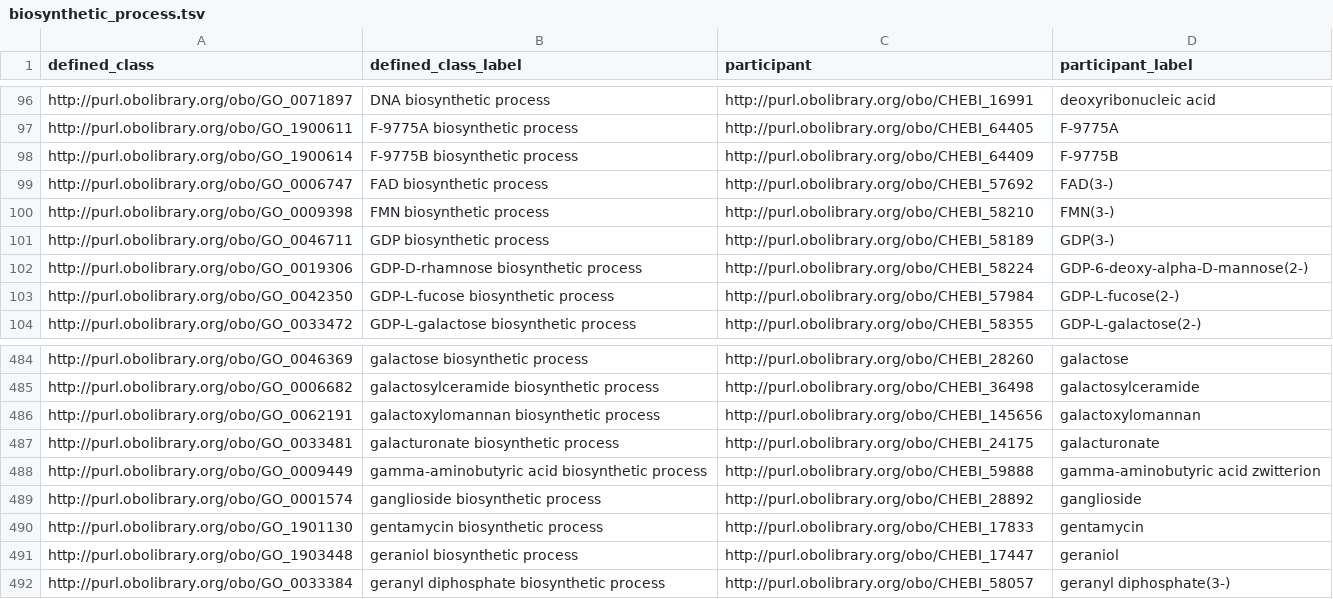
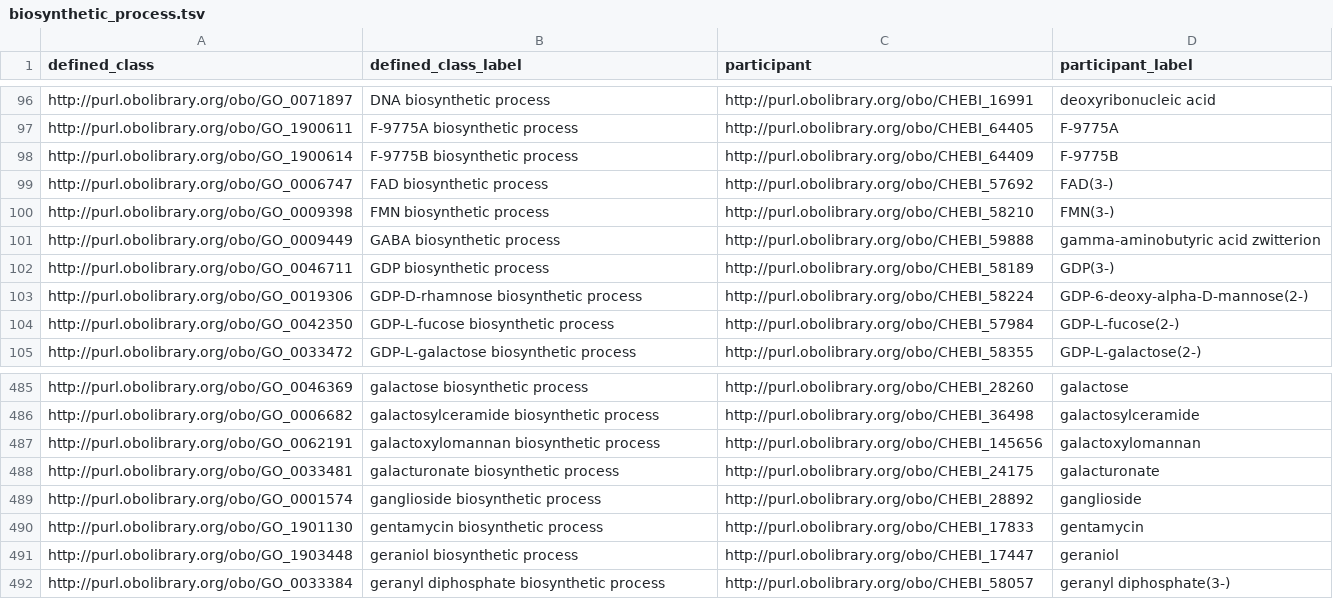
Before and after one commit to geneontology/go-ontology, a TSV file: src/design_patterns/biosynthetic_process.tsv, drawn as a sheet; only a part is shown, gaps mark what is left out.

```diff
--- a/src/design_patterns/biosynthetic_process.tsv
+++ b/src/design_patterns/biosynthetic_process.tsv
@@ -100,2 +100,3 @@ http://purl.obolibrary.org/obo/GO_0006747	FAD biosynthetic process	http://purl.o
 http://purl.obolibrary.org/obo/GO_0009398	FMN biosynthetic process	http://purl.obolibrary.org/obo/CHEBI_58210	FMN(3-)
+http://purl.obolibrary.org/obo/GO_0009449	GABA biosynthetic process	http://purl.obolibrary.org/obo/CHEBI_59888	gamma-aminobutyric acid zwitterion
 http://purl.obolibrary.org/obo/GO_0046711	GDP biosynthetic process	http://purl.obolibrary.org/obo/CHEBI_58189	GDP(3-)
@@ -487,3 +488,2 @@ http://purl.obolibrary.org/obo/GO_0062191	galactoxylomannan biosynthetic process
 http://purl.obolibrary.org/obo/GO_0033481	galacturonate biosynthetic process	http://purl.obolibrary.org/obo/CHEBI_24175	galacturonate
-http://purl.obolibrary.org/obo/GO_0009449	gamma-aminobutyric acid biosynthetic process	http://purl.obolibrary.org/obo/CHEBI_59888	gamma-aminobutyric acid zwitterion
 http://purl.obolibrary.org/obo/GO_0001574	ganglioside biosynthetic process	http://purl.obolibrary.org/obo/CHEBI_28892	ganglioside
```
Also changed, not shown: src/design_patterns/metabolic_process.tsv, src/design_patterns/negative_regulation.tsv, 13 other files.
